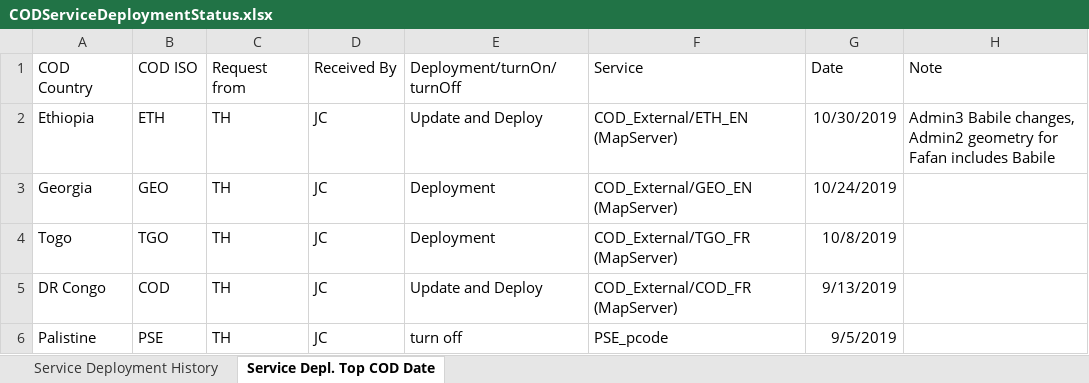
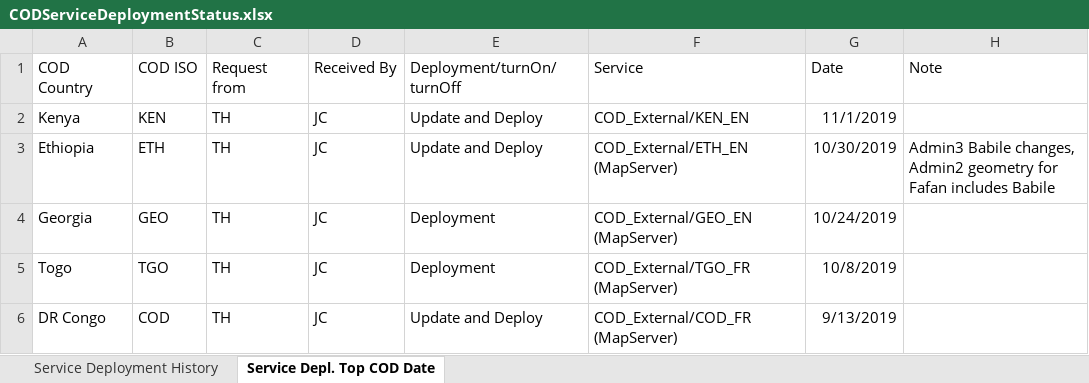
Before and after one commit to UGA-ITOSHumanitarianGIS/mapservicedoc, an Excel workbook: Data/CODServiceDeploymentStatus.xlsx, sheet Service Depl. Top COD Date, drawn as a sheet; only a part is shown; the shorter side is filled out with more unchanged rows; values as stored, in another font and other column widths than the file's, no borders; table styles not drawn; the diff names each change by its address in the sheet, - before the commit and + after, or states it on an @@ line.

Commit message:
Update CODServiceDeploymentStatus.xlsx

```diff
--- a/Data/CODServiceDeploymentStatus.xlsx (sheet Service Depl. Top COD Date)
+++ b/Data/CODServiceDeploymentStatus.xlsx (sheet Service Depl. Top COD Date)
+row 2: Kenya | KEN | TH | JC | Update and Deploy | COD_External/KEN_EN | 11/1/2019
```
Also changed, not shown: sheet Service Deployment History.
